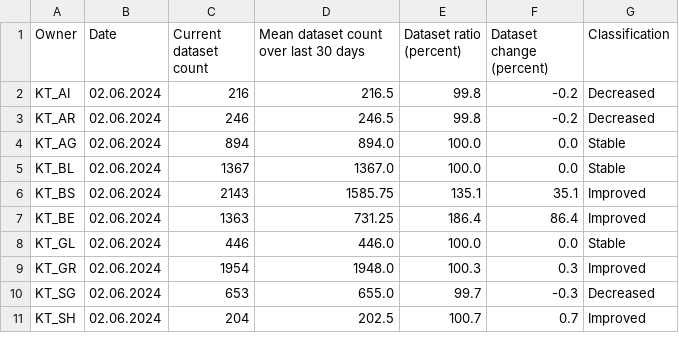
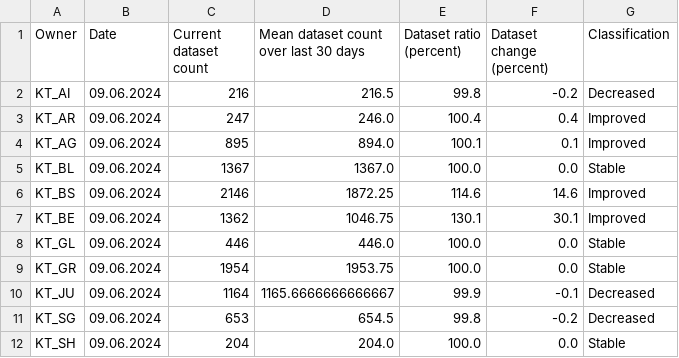
Before and after one commit to davidoesch/geoservice_harvester_poc, a CSV file: data/geoservices_changestats_CH.csv, drawn as a sheet; only a part is shown; the diff covers the shown part only.

Commit message:
Calculate change statistics

```diff
--- a/data/geoservices_changestats_CH.csv
+++ b/data/geoservices_changestats_CH.csv
@@ -1,11 +1,12 @@
 Owner,Date,Current dataset count,Mean dataset count over last 30 days,Dataset ratio (percent),Dataset change (percent),Classification
-KT_AI,02.06.2024,216,216.5,99.8,-0.2,Decreased
-KT_AR,02.06.2024,246,246.5,99.8,-0.2,Decreased
-KT_AG,02.06.2024,894,894.0,100.0,0.0,Stable
-KT_BL,02.06.2024,1367,1367.0,100.0,0.0,Stable
-KT_BS,02.06.2024,2143,1585.75,135.1,35.1,Improved
-KT_BE,02.06.2024,1363,731.25,186.4,86.4,Improved
-KT_GL,02.06.2024,446,446.0,100.0,0.0,Stable
-KT_GR,02.06.2024,1954,1948.0,100.3,0.3,Improved
-KT_SG,02.06.2024,653,655.0,99.7,-0.3,Decreased
-KT_SH,02.06.2024,204,202.5,100.7,0.7,Improved
+KT_AI,09.06.2024,216,216.5,99.8,-0.2,Decreased
+KT_AR,09.06.2024,247,246.0,100.4,0.4,Improved
+KT_AG,09.06.2024,895,894.0,100.1,0.1,Improved
+KT_BL,09.06.2024,1367,1367.0,100.0,0.0,Stable
+KT_BS,09.06.2024,2146,1872.25,114.6,14.6,Improved
+KT_BE,09.06.2024,1362,1046.75,130.1,30.1,Improved
+KT_GL,09.06.2024,446,446.0,100.0,0.0,Stable
+KT_GR,09.06.2024,1954,1953.75,100.0,0.0,Stable
+KT_JU,09.06.2024,1164,1165.6666666666667,99.9,-0.1,Decreased
+KT_SG,09.06.2024,653,654.5,99.8,-0.2,Decreased
+KT_SH,09.06.2024,204,204.0,100.0,0.0,Stable
```
Also changed, not shown: 1 removed row and 42 edited cells elsewhere in this file.
